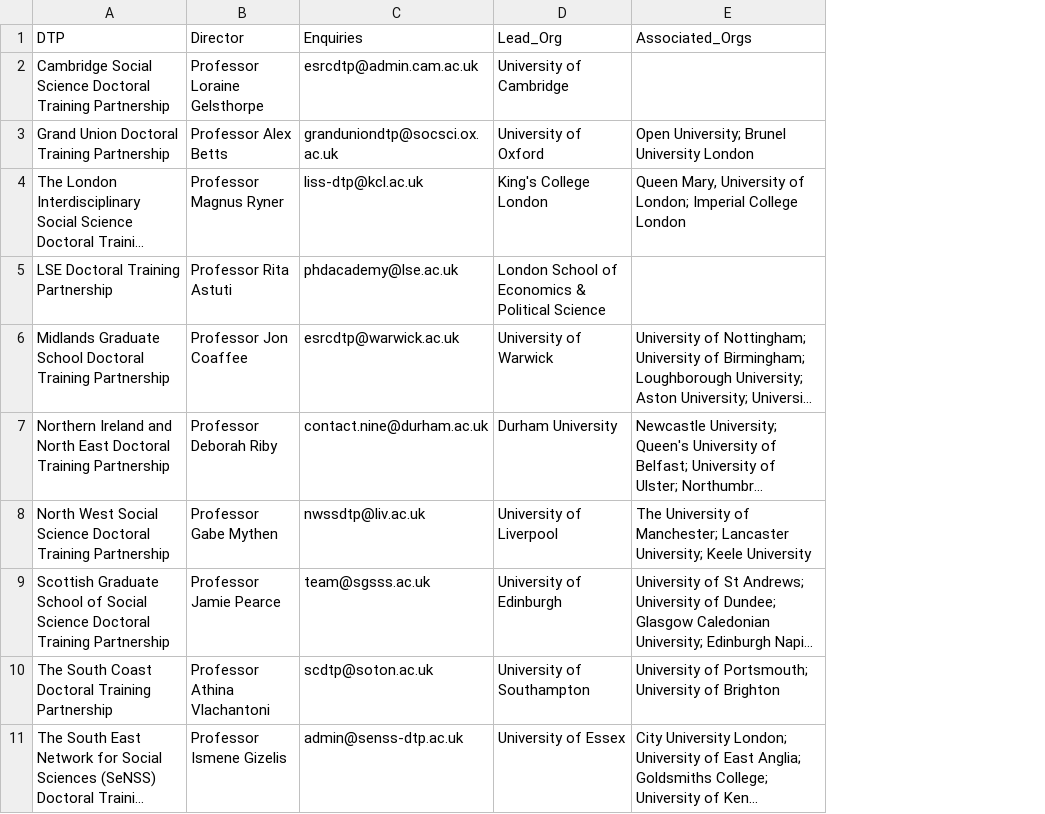
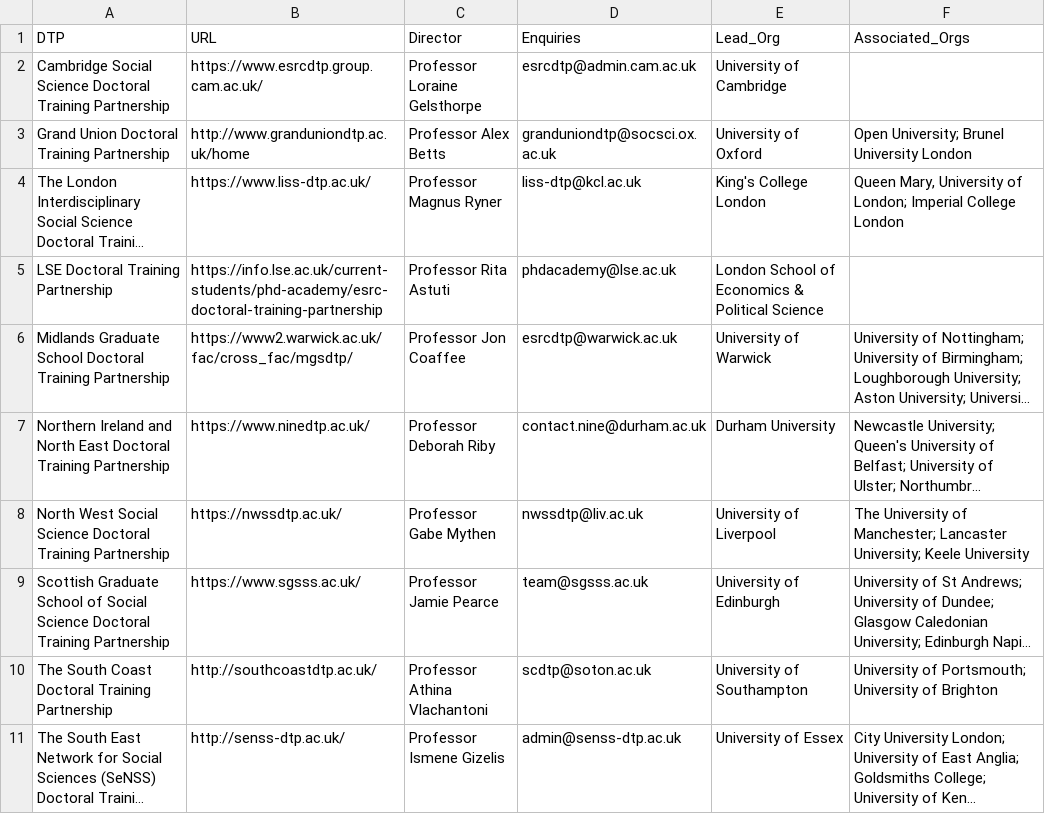
Before and after one commit to softwaresaved/esrc-software-study, a CSV file: Data/DTPs.csv, drawn as a sheet; only a part is shown; long unchanged cells end in …; the diff names each change by its address in the sheet, - before the commit and + after, or states it on an @@ line.

```diff
--- a/Data/DTPs.csv
+++ b/Data/DTPs.csv
+column B (URL), rows 2-11: https://www.esrcdtp.group.cam.ac.uk/ | http://www.granduniondtp.ac.uk/home | https://www.liss-dtp.ac.uk/ | https://info.lse.ac.uk/current-students/phd-academy/esrc-doctoral-training-partnership | https://www2.warwick.ac.uk/fac/cross_fac/mgsdtp/ | https://www.ninedtp.ac.uk/ | https://nwssdtp.ac.uk/ | https://www.sgsss.ac.uk/ | http://southcoastdtp.ac.uk/ | http://senss-dtp.ac.uk/
```
Also changed, not shown: 1 other file.
